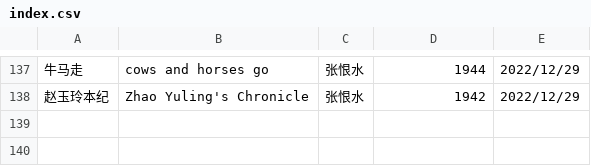
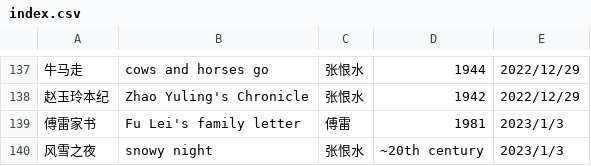
Before and after one commit to shjwudp/shu, a CSV file: index.csv, drawn as a sheet; only a part is shown, gaps mark what is left out; the diff names each change by its address in the sheet, - before the commit and + after, or states it on an @@ line.

Commit message:
feat: add 傅雷《傅雷家书》、张恨水《风雪之夜》

```diff
--- a/index.csv
+++ b/index.csv
+row 139: 傅雷家书 | Fu Lei's family letter | 傅雷 | 1981 | 2023/1/3
+row 140: 风雪之夜 | snowy night | 张恨水 | ~20th century | 2023/1/3
```
Also changed, not shown: 2 other files.
